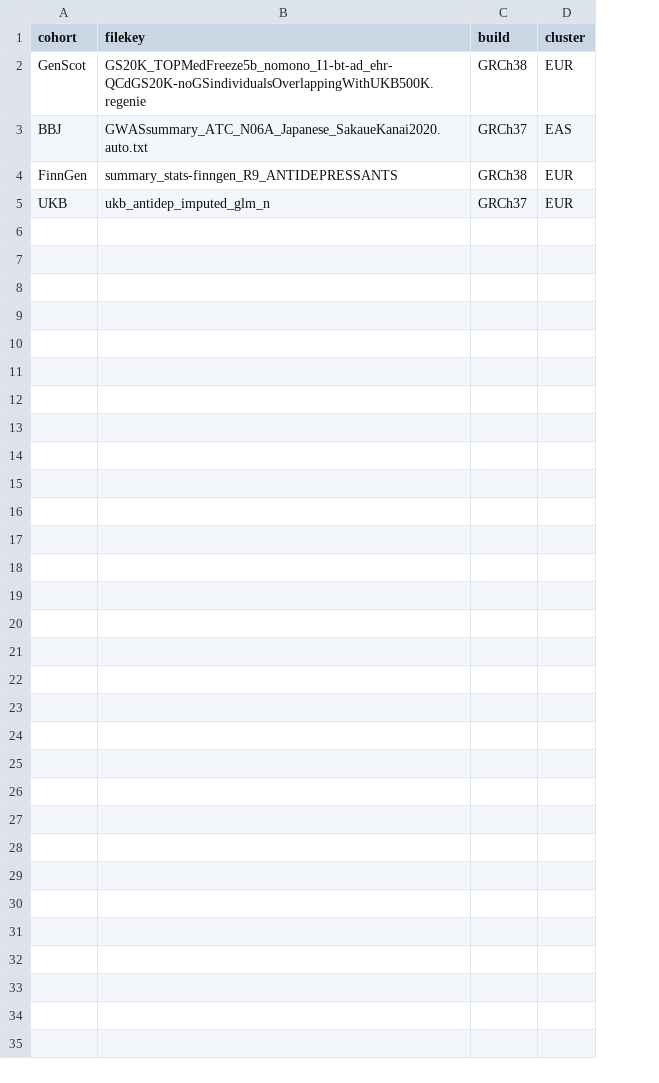
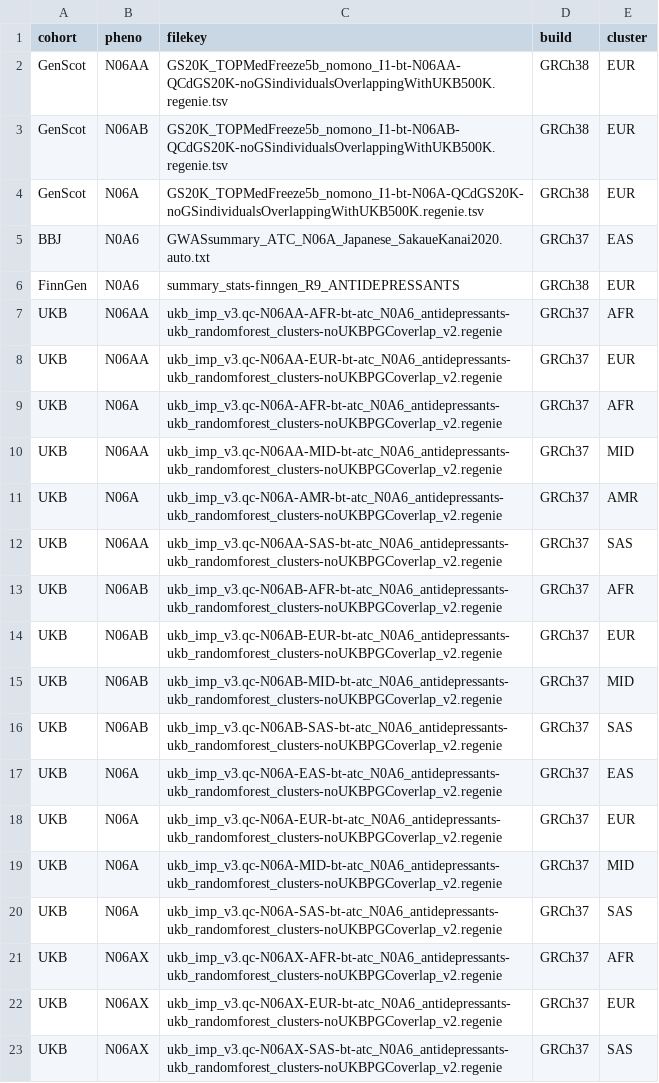
Before and after one commit to ccbs-stradl/antidep-gwas, a CSV file: sumstats.csv, drawn as a sheet; addresses are those after the commit; the diff names each change by its address in the sheet, - before the commit and + after, or states it on an @@ line.

Commit message:
exposure phenotypes for ATC categories (N06A)

```diff
--- a/sumstats.csv
+++ b/sumstats.csv
+column B (pheno), row 2: N06AA; rows 5-6: N0A6 | N0A6; row 8: N06AA
-C2 (filekey): GS20K_TOPMedFreeze5b_nomono_I1-bt-ad_ehr-QCdGS20K-noGSindividualsOverlappingWithUKB500K.regenie
+C2 (filekey): GS20K_TOPMedFreeze5b_nomono_I1-bt-N06AA-QCdGS20K-noGSindividualsOverlappingWithUKB500K.regenie.tsv
+row 3: GenScot | N06AB | GS20K_TOPMedFreeze5b_nomono_I1-bt-N06AB-QCdGS20K-noGSindividualsOverlappingWithUKB500K.regenie.tsv | GRCh38 | EUR
+row 4: GenScot | N06A | GS20K_TOPMedFreeze5b_nomono_I1-bt-N06A-QCdGS20K-noGSindividualsOverlappingWithUKB500K.regenie.tsv | GRCh38 | EUR
+row 7: UKB | N06AA | ukb_imp_v3.qc-N06AA-AFR-bt-atc_N0A6_antidepressants-ukb_randomforest_clusters-noUKBPGCoverlap_v2.regenie | GRCh37 | AFR
-C8 (filekey): ukb_antidep_imputed_glm_n
+C8 (filekey): ukb_imp_v3.qc-N06AA-EUR-bt-atc_N0A6_antidepressants-ukb_randomforest_clusters-noUKBPGCoverlap_v2.regenie
+row 9: UKB | N06A | ukb_imp_v3.qc-N06A-AFR-bt-atc_N0A6_antidepressants-ukb_randomforest_clusters-noUKBPGCoverlap_v2.regenie | GRCh37 | AFR
+row 10: UKB | N06AA | ukb_imp_v3.qc-N06AA-MID-bt-atc_N0A6_antidepressants-ukb_randomforest_clusters-noUKBPGCoverlap_v2.regenie | GRCh37 | MID
+row 11: UKB | N06A | ukb_imp_v3.qc-N06A-AMR-bt-atc_N0A6_antidepressants-ukb_randomforest_clusters-noUKBPGCoverlap_v2.regenie | GRCh37 | AMR
+row 12: UKB | N06AA | ukb_imp_v3.qc-N06AA-SAS-bt-atc_N0A6_antidepressants-ukb_randomforest_clusters-noUKBPGCoverlap_v2.regenie | GRCh37 | SAS
+row 13: UKB | N06AB | ukb_imp_v3.qc-N06AB-AFR-bt-atc_N0A6_antidepressants-ukb_randomforest_clusters-noUKBPGCoverlap_v2.regenie | GRCh37 | AFR
+row 14: UKB | N06AB | ukb_imp_v3.qc-N06AB-EUR-bt-atc_N0A6_antidepressants-ukb_randomforest_clusters-noUKBPGCoverlap_v2.regenie | GRCh37 | EUR
+row 15: UKB | N06AB | ukb_imp_v3.qc-N06AB-MID-bt-atc_N0A6_antidepressants-ukb_randomforest_clusters-noUKBPGCoverlap_v2.regenie | GRCh37 | MID
+row 16: UKB | N06AB | ukb_imp_v3.qc-N06AB-SAS-bt-atc_N0A6_antidepressants-ukb_randomforest_clusters-noUKBPGCoverlap_v2.regenie | GRCh37 | SAS
+row 17: UKB | N06A | ukb_imp_v3.qc-N06A-EAS-bt-atc_N0A6_antidepressants-ukb_randomforest_clusters-noUKBPGCoverlap_v2.regenie | GRCh37 | EAS
+row 18: UKB | N06A | ukb_imp_v3.qc-N06A-EUR-bt-atc_N0A6_antidepressants-ukb_randomforest_clusters-noUKBPGCoverlap_v2.regenie | GRCh37 | EUR
+row 19: UKB | N06A | ukb_imp_v3.qc-N06A-MID-bt-atc_N0A6_antidepressants-ukb_randomforest_clusters-noUKBPGCoverlap_v2.regenie | GRCh37 | MID
+row 20: UKB | N06A | ukb_imp_v3.qc-N06A-SAS-bt-atc_N0A6_antidepressants-ukb_randomforest_clusters-noUKBPGCoverlap_v2.regenie | GRCh37 | SAS
+row 21: UKB | N06AX | ukb_imp_v3.qc-N06AX-AFR-bt-atc_N0A6_antidepressants-ukb_randomforest_clusters-noUKBPGCoverlap_v2.regenie | GRCh37 | AFR
+row 22: UKB | N06AX | ukb_imp_v3.qc-N06AX-EUR-bt-atc_N0A6_antidepressants-ukb_randomforest_clusters-noUKBPGCoverlap_v2.regenie | GRCh37 | EUR
+row 23: UKB | N06AX | ukb_imp_v3.qc-N06AX-SAS-bt-atc_N0A6_antidepressants-ukb_randomforest_clusters-noUKBPGCoverlap_v2.regenie | GRCh37 | SAS
```
Also changed, not shown: 20 other files.
